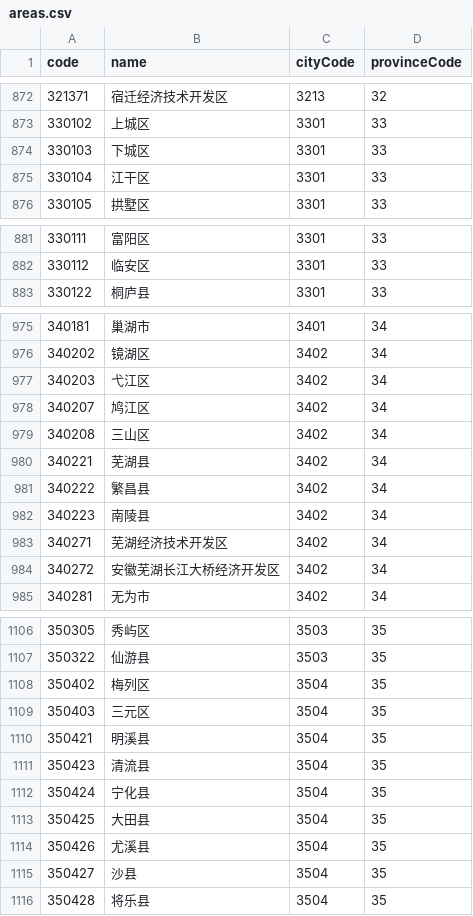
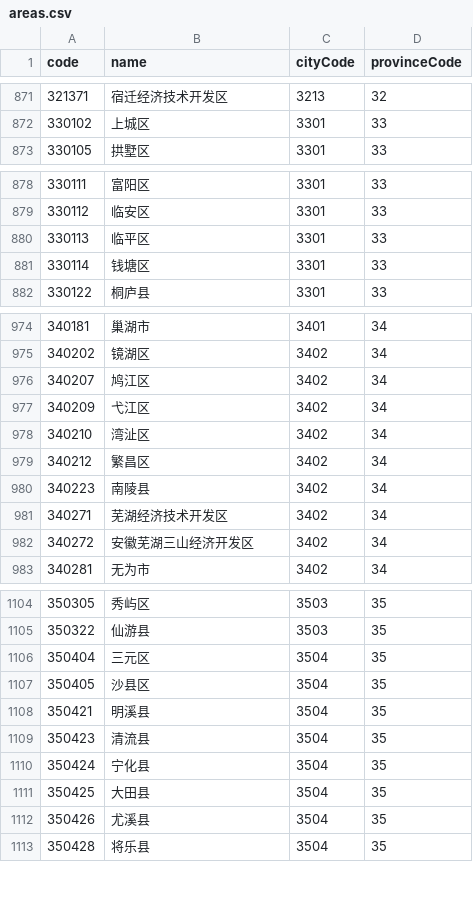
Before and after one commit to modood/Administrative-divisions-of-China, a CSV file: dist/areas.csv, drawn as a sheet; only a part is shown, gaps mark what is left out; the diff covers the shown part only.

```diff
--- a/dist/areas.csv
+++ b/dist/areas.csv
@@ -873,4 +872,2 @@ code,name,cityCode,provinceCode
 330102,"上城区",3301,33
-330103,"下城区",3301,33
-330104,"江干区",3301,33
 330105,"拱墅区",3301,33
@@ -882,2 +879,4 @@ code,name,cityCode,provinceCode
 330112,"临安区",3301,33
+330113,"临平区",3301,33
+330114,"钱塘区",3301,33
 330122,"桐庐县",3301,33
@@ -976,10 +975,9 @@ code,name,cityCode,provinceCode
 340202,"镜湖区",3402,34
-340203,"弋江区",3402,34
 340207,"鸠江区",3402,34
-340208,"三山区",3402,34
-340221,"芜湖县",3402,34
-340222,"繁昌县",3402,34
+340209,"弋江区",3402,34
+340210,"湾沚区",3402,34
+340212,"繁昌区",3402,34
 340223,"南陵县",3402,34
 340271,"芜湖经济技术开发区",3402,34
-340272,"安徽芜湖长江大桥经济开发区",3402,34
+340272,"安徽芜湖三山经济开发区",3402,34
 340281,"无为市",3402,34
@@ -1107,4 +1105,4 @@ code,name,cityCode,provinceCode
 350322,"仙游县",3503,35
-350402,"梅列区",3504,35
-350403,"三元区",3504,35
+350404,"三元区",3504,35
+350405,"沙县区",3504,35
 350421,"明溪县",3504,35
@@ -1114,3 +1112,2 @@ code,name,cityCode,provinceCode
 350426,"尤溪县",3504,35
-350427,"沙县",3504,35
 350428,"将乐县",3504,35
```
Also changed, not shown: 13 added rows, 15 removed rows and 12 edited cells elsewhere in this file, 11 other files.
